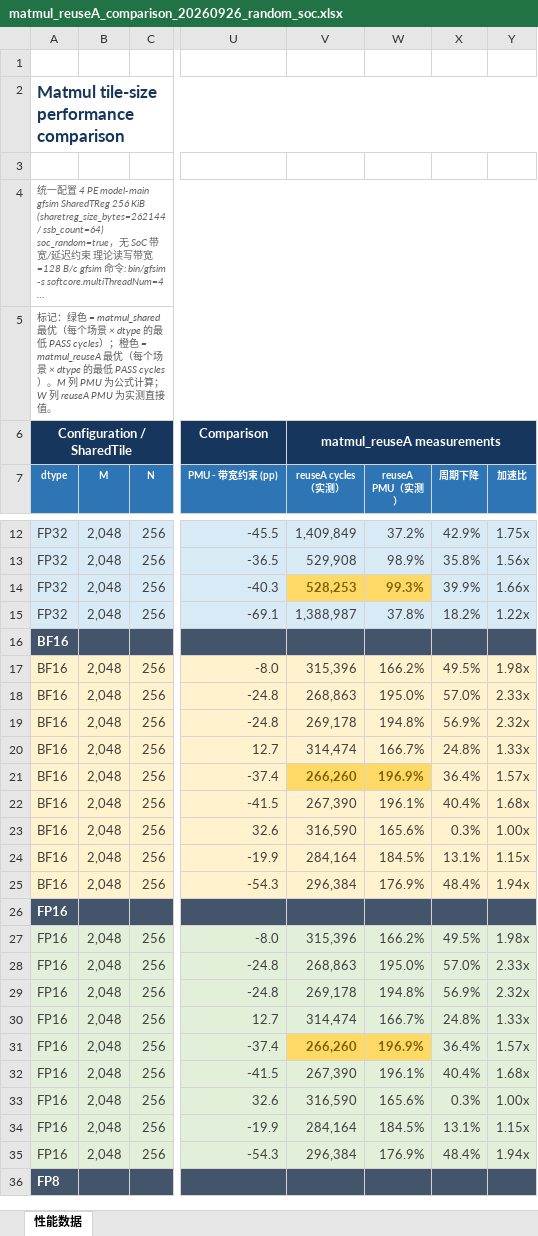
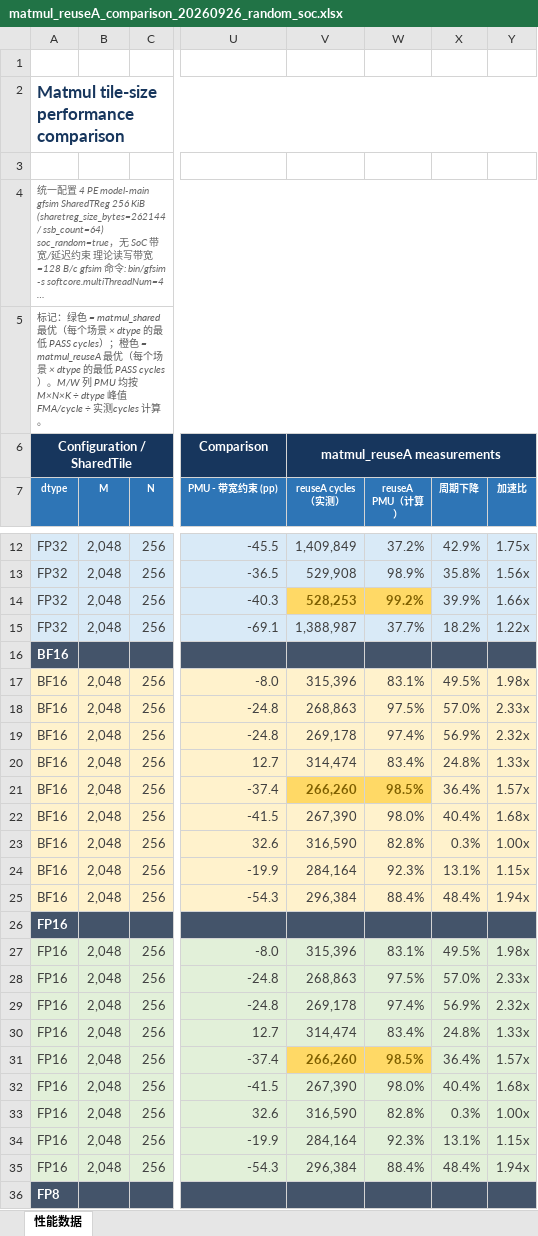
Before and after one commit to CYR-Firework/SuperNPUBench, an Excel workbook: eval/perf_data/matmul_reuseA_comparison_20260926_random_soc.xlsx, sheet 性能数据, drawn as a sheet; only a part is shown, gaps mark what is left out; long unchanged cells end in …; values as stored, in another font and other column widths than the file's, no borders; the diff covers the shown part only; the diff names each change by its address in the sheet, - before the commit and + after, or states it on an @@ line.

Commit message:
perf: recalculate reuseA PMU from cycles

```diff
--- a/eval/perf_data/matmul_reuseA_comparison_20260926_random_soc.xlsx (sheet 性能数据)
+++ b/eval/perf_data/matmul_reuseA_comparison_20260926_random_soc.xlsx (sheet 性能数据)
-A5 (dtype): …PASS cycles）。M 列 PMU 为公式计算；W 列 reuseA PMU 为实测直接值。
+A5 (dtype): …PASS cycles）。M/W 列 PMU 均按 M×N×K ÷ dtype 峰值FMA/cycle ÷ 实测cycles 计算。
-W7: reuseA PMU（实测）
+W7: reuseA PMU（计算）
-W14 (reuseA PMU（计算）): 99.3%
+W14 (reuseA PMU（计算）): 99.2%
-W15 (reuseA PMU（计算）): 37.8%
+W15 (reuseA PMU（计算）): 37.7%
-W17 (reuseA PMU（计算）): 166.2%
+W17 (reuseA PMU（计算）): 83.1%
-W18 (reuseA PMU（计算）): 195.0%
+W18 (reuseA PMU（计算）): 97.5%
-W19 (reuseA PMU（计算）): 194.8%
+W19 (reuseA PMU（计算）): 97.4%
-W20 (reuseA PMU（计算）): 166.7%
+W20 (reuseA PMU（计算）): 83.4%
-W21 (reuseA PMU（计算）): 196.9%
+W21 (reuseA PMU（计算）): 98.5%
-W22 (reuseA PMU（计算）): 196.1%
+W22 (reuseA PMU（计算）): 98.0%
-W23 (reuseA PMU（计算）): 165.6%
+W23 (reuseA PMU（计算）): 82.8%
-W24 (reuseA PMU（计算）): 184.5%
+W24 (reuseA PMU（计算）): 92.3%
-W25 (reuseA PMU（计算）): 176.9%
+W25 (reuseA PMU（计算）): 88.4%
-W27 (reuseA PMU（计算）): 166.2%
+W27 (reuseA PMU（计算）): 83.1%
-W28 (reuseA PMU（计算）): 195.0%
+W28 (reuseA PMU（计算）): 97.5%
-W29 (reuseA PMU（计算）): 194.8%
+W29 (reuseA PMU（计算）): 97.4%
-W30 (reuseA PMU（计算）): 166.7%
+W30 (reuseA PMU（计算）): 83.4%
-W31 (reuseA PMU（计算）): 196.9%
+W31 (reuseA PMU（计算）): 98.5%
-W32 (reuseA PMU（计算）): 196.1%
+W32 (reuseA PMU（计算）): 98.0%
-W33 (reuseA PMU（计算）): 165.6%
+W33 (reuseA PMU（计算）): 82.8%
-W34 (reuseA PMU（计算）): 184.5%
+W34 (reuseA PMU（计算）): 92.3%
-W35 (reuseA PMU（计算）): 176.9%
+W35 (reuseA PMU（计算）): 88.4%
```
Also changed, not shown: 64 edited cells elsewhere in this sheet, formulas that keep their value.
